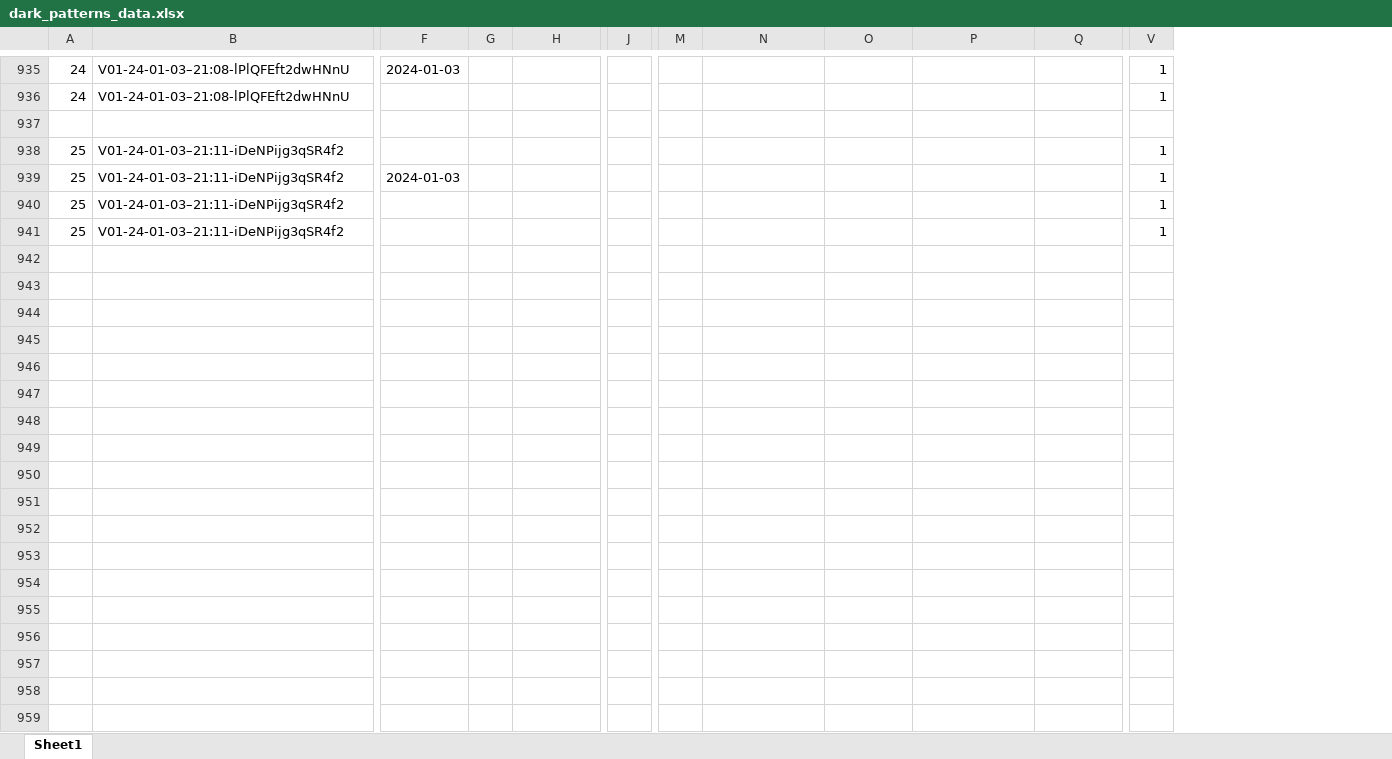
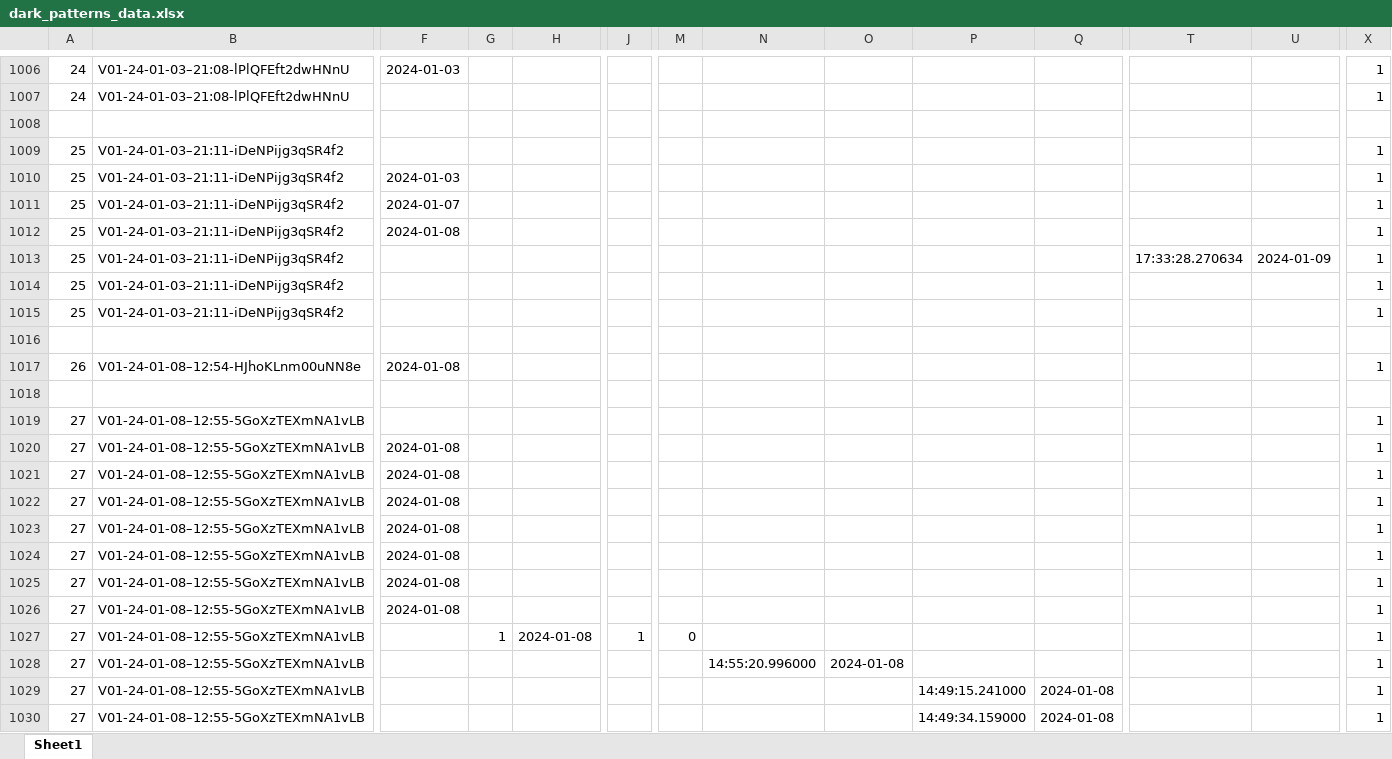
Before and after one commit to felpower/Projekt2_Flutter_Crush, an Excel workbook: generators/dark_patterns_data.xlsx, sheet Sheet1, drawn as a sheet; only a part is shown, gaps mark what is left out; values as stored, in another font and other column widths than the file's, no borders; rows hold the shown columns only; the diff covers the shown part only; the diff names each change by its address in the sheet, - before the commit and + after, or states it on an @@ line.

Commit message:
updated notification_cron and extraction of dark patterns

```diff
--- a/generators/dark_patterns_data.xlsx (sheet Sheet1)
+++ b/generators/dark_patterns_data.xlsx (sheet Sheet1)
+column T, empty
+column U, empty
+row 1011: 25 | V01-24-01-03–21:11-iDeNPijg3qSR4f2 | 2024-01-07 |  |  |  |  |  |  |  |  |  |  | 1
+row 1012: 25 | V01-24-01-03–21:11-iDeNPijg3qSR4f2 | 2024-01-08 |  |  |  |  |  |  |  |  |  |  | 1
+row 1013: 25 | V01-24-01-03–21:11-iDeNPijg3qSR4f2 |  |  |  |  |  |  |  |  |  | 17:33:28.270634 | 2024-01-09 | 1
+row 1016: (empty)
+row 1017: 26 | V01-24-01-08–12:54-HJhoKLnm00uNN8e | 2024-01-08 |  |  |  |  |  |  |  |  |  |  | 1
+row 1018: (empty)
+row 1019: 27 | V01-24-01-08–12:55-5GoXzTEXmNA1vLB |  |  |  |  |  |  |  |  |  |  |  | 1
+row 1020: 27 | V01-24-01-08–12:55-5GoXzTEXmNA1vLB | 2024-01-08 |  |  |  |  |  |  |  |  |  |  | 1
+row 1021: 27 | V01-24-01-08–12:55-5GoXzTEXmNA1vLB | 2024-01-08 |  |  |  |  |  |  |  |  |  |  | 1
+row 1022: 27 | V01-24-01-08–12:55-5GoXzTEXmNA1vLB | 2024-01-08 |  |  |  |  |  |  |  |  |  |  | 1
+row 1023: 27 | V01-24-01-08–12:55-5GoXzTEXmNA1vLB | 2024-01-08 |  |  |  |  |  |  |  |  |  |  | 1
+row 1024: 27 | V01-24-01-08–12:55-5GoXzTEXmNA1vLB | 2024-01-08 |  |  |  |  |  |  |  |  |  |  | 1
+row 1025: 27 | V01-24-01-08–12:55-5GoXzTEXmNA1vLB | 2024-01-08 |  |  |  |  |  |  |  |  |  |  | 1
+row 1026: 27 | V01-24-01-08–12:55-5GoXzTEXmNA1vLB | 2024-01-08 |  |  |  |  |  |  |  |  |  |  | 1
+row 1027: 27 | V01-24-01-08–12:55-5GoXzTEXmNA1vLB |  | 1 | 2024-01-08 | 1 | 0 |  |  |  |  |  |  | 1
+row 1028: 27 | V01-24-01-08–12:55-5GoXzTEXmNA1vLB |  |  |  |  |  | 14:55:20.996000 | 2024-01-08 |  |  |  |  | 1
+row 1029: 27 | V01-24-01-08–12:55-5GoXzTEXmNA1vLB |  |  |  |  |  |  |  | 14:49:15.241000 | 2024-01-08 |  |  | 1
+row 1030: 27 | V01-24-01-08–12:55-5GoXzTEXmNA1vLB |  |  |  |  |  |  |  | 14:49:34.159000 | 2024-01-08 |  |  | 1
```
Also changed, not shown: 118 added rows and 11 edited cells elsewhere in this sheet, 2 other files.
